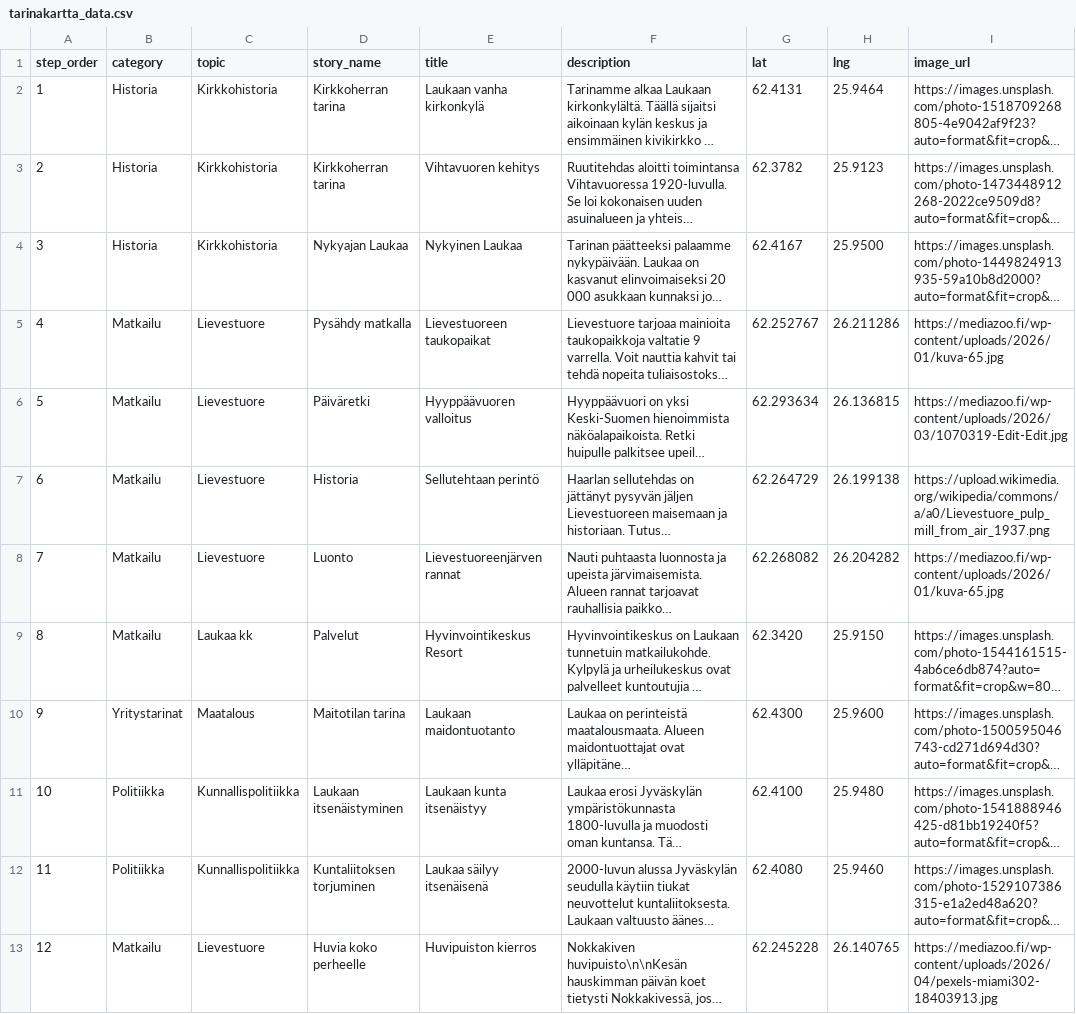
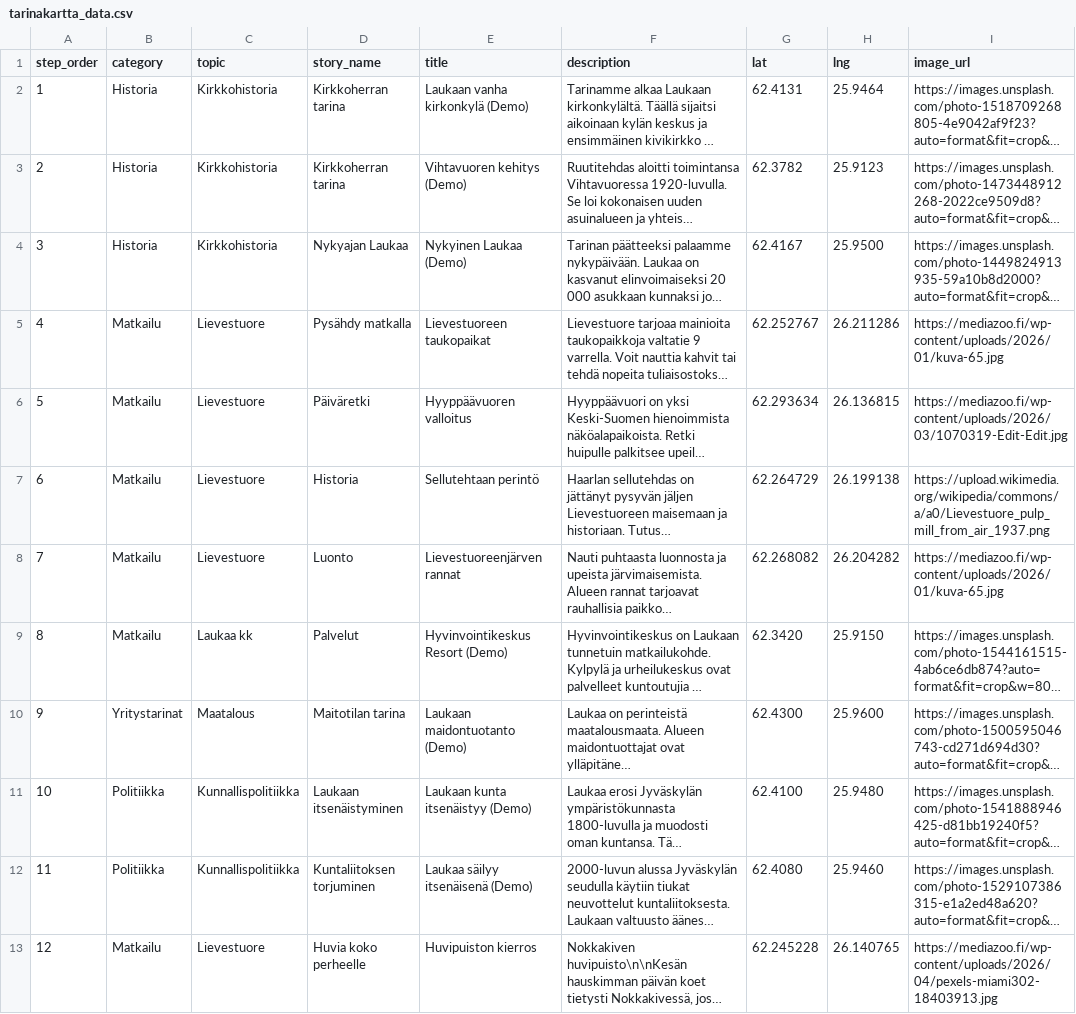
Before and after one commit to amikkola-laukaainfo/LaukaaInfo-livescreen, a CSV file: tarinakartta_data.csv, drawn as a sheet; only a part is shown; long unchanged cells end in …; the diff names each change by its address in the sheet, - before the commit and + after, or states it on an @@ line.

```diff
--- a/tarinakartta_data.csv
+++ b/tarinakartta_data.csv
-E2 (title): Laukaan vanha kirkonkylä
+E2 (title): Laukaan vanha kirkonkylä (Demo)
-E3 (title): Vihtavuoren kehitys
+E3 (title): Vihtavuoren kehitys (Demo)
-E4 (title): Nykyinen Laukaa
+E4 (title): Nykyinen Laukaa (Demo)
-E9 (title): Hyvinvointikeskus Resort
+E9 (title): Hyvinvointikeskus Resort (Demo)
-E10 (title): Laukaan maidontuotanto
+E10 (title): Laukaan maidontuotanto (Demo)
-E11 (title): Laukaan kunta itsenäistyy
+E11 (title): Laukaan kunta itsenäistyy (Demo)
-E12 (title): Laukaa säilyy itsenäisenä
+E12 (title): Laukaa säilyy itsenäisenä (Demo)
```
Also changed, not shown: 1 other file.
